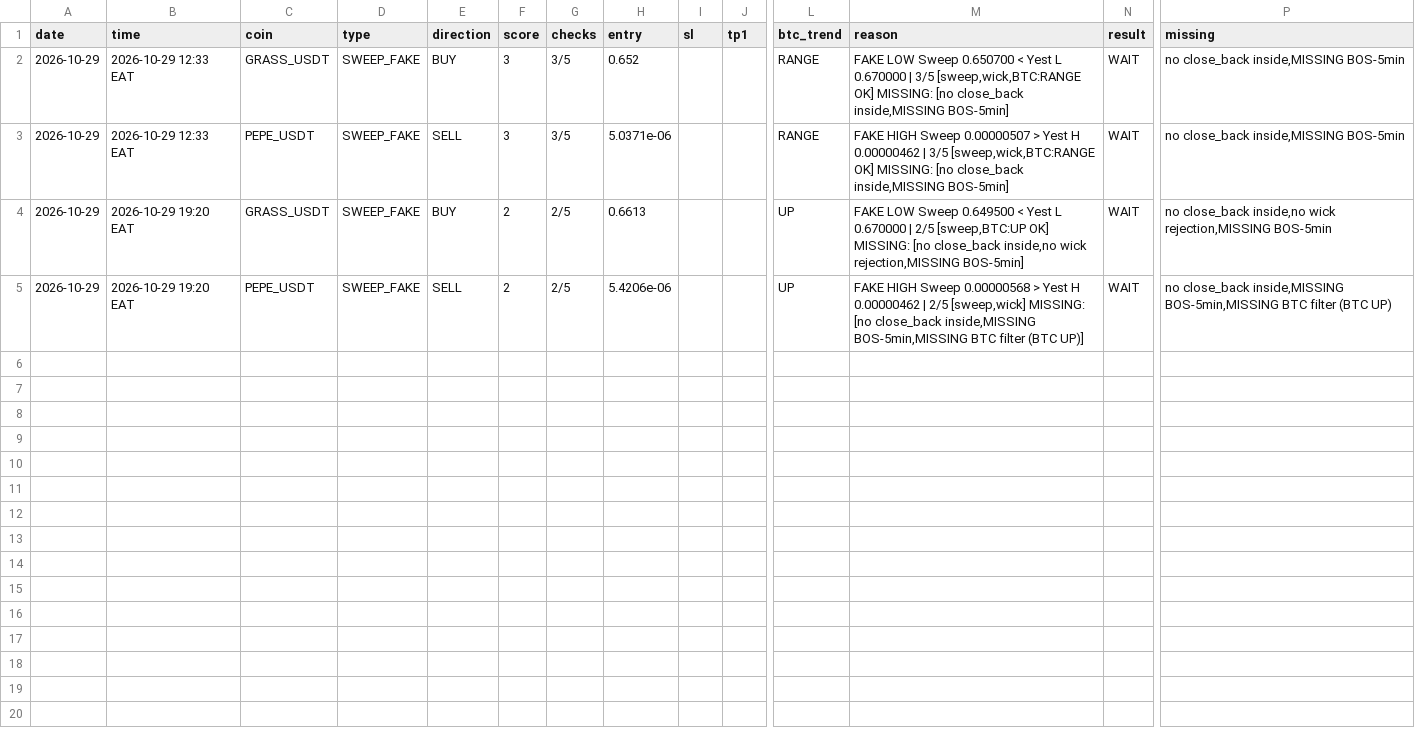
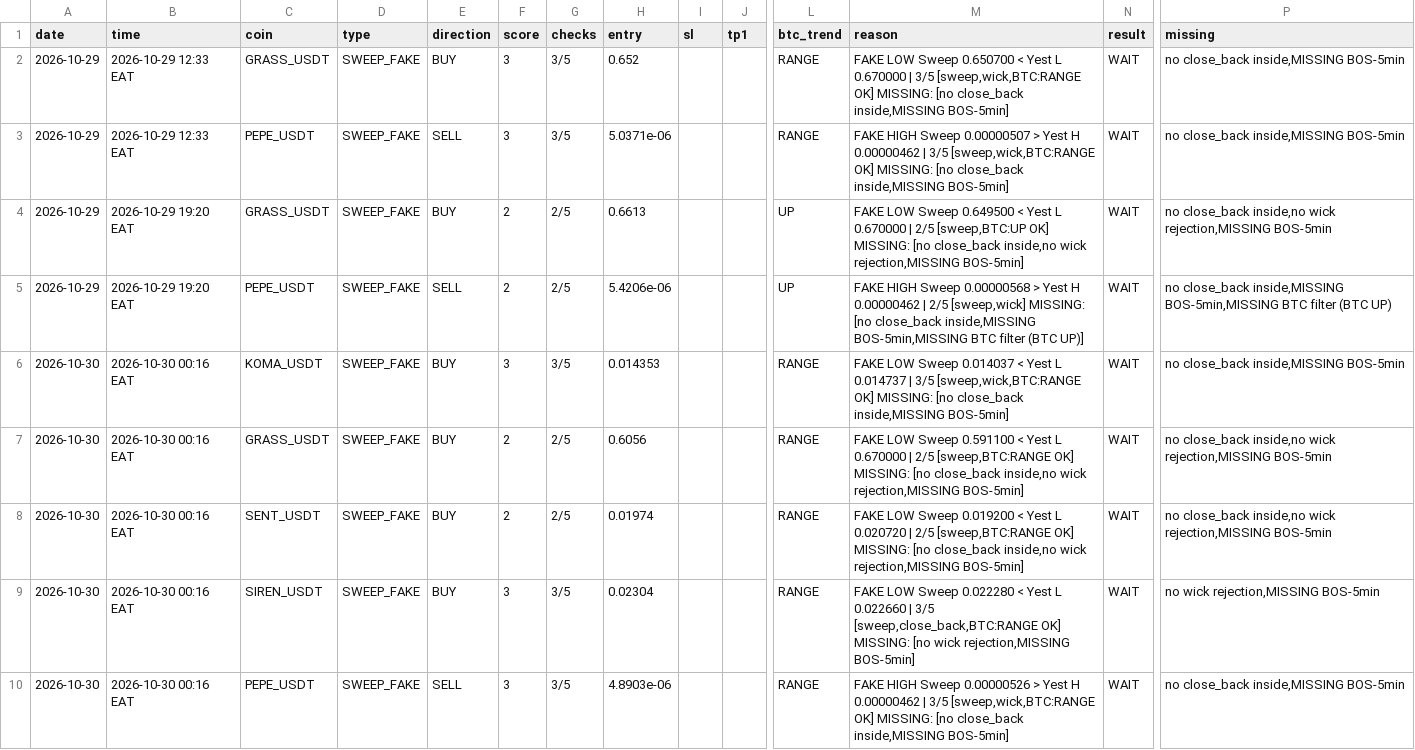
Before and after one commit to Asha44-023/Koma-bot-, a CSV file: trade_journal.csv, drawn as a sheet; only a part is shown, gaps mark what is left out; rows hold the shown columns only; the diff names each change by its address in the sheet, - before the commit and + after, or states it on an @@ line.

```diff
--- a/trade_journal.csv
+++ b/trade_journal.csv
+row 6: 2026-10-30 | 2026-10-30 00:16 EAT | KOMA_USDT | SWEEP_FAKE | BUY | 3 | 3/5 | 0.014353 |  |  | RANGE | FAKE LOW Sweep 0.014037 < Yest L 0.014737 | 3/5 [sweep,wick,BTC:RANGE OK] MISSING: [no close_back inside,MISSING BOS-5min] | WAIT | no close_back inside,MISSING BOS-5min
+row 7: 2026-10-30 | 2026-10-30 00:16 EAT | GRASS_USDT | SWEEP_FAKE | BUY | 2 | 2/5 | 0.6056 |  |  | RANGE | FAKE LOW Sweep 0.591100 < Yest L 0.670000 | 2/5 [sweep,BTC:RANGE OK] MISSING: [no close_back inside,no wick rejection,MISSING BOS-5min] | WAIT | no close_back inside,no wick rejection,MISSING BOS-5min
+row 8: 2026-10-30 | 2026-10-30 00:16 EAT | SENT_USDT | SWEEP_FAKE | BUY | 2 | 2/5 | 0.01974 |  |  | RANGE | FAKE LOW Sweep 0.019200 < Yest L 0.020720 | 2/5 [sweep,BTC:RANGE OK] MISSING: [no close_back inside,no wick rejection,MISSING BOS-5min] | WAIT | no close_back inside,no wick rejection,MISSING BOS-5min
+row 9: 2026-10-30 | 2026-10-30 00:16 EAT | SIREN_USDT | SWEEP_FAKE | BUY | 3 | 3/5 | 0.02304 |  |  | RANGE | FAKE LOW Sweep 0.022280 < Yest L 0.022660 | 3/5 [sweep,close_back,BTC:RANGE OK] MISSING: [no wick rejection,MISSING BOS-5min] | WAIT | no wick rejection,MISSING BOS-5min
+row 10: 2026-10-30 | 2026-10-30 00:16 EAT | PEPE_USDT | SWEEP_FAKE | SELL | 3 | 3/5 | 4.8903e-06 |  |  | RANGE | FAKE HIGH Sweep 0.00000526 > Yest H 0.00000462 | 3/5 [sweep,wick,BTC:RANGE OK] MISSING: [no close_back inside,MISSING BOS-5min] | WAIT | no close_back inside,MISSING BOS-5min
```
Also changed, not shown: 1 other file.
